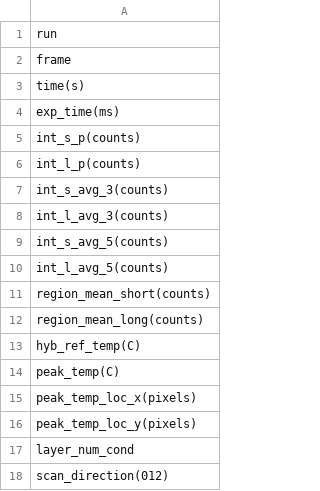
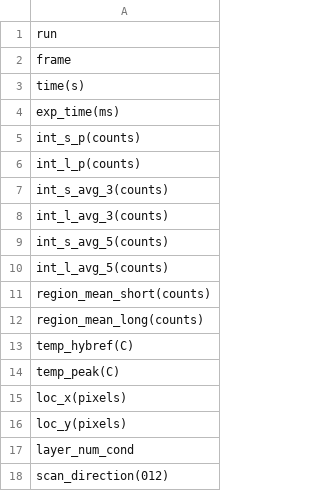
Before and after one commit to milesin3d/IncreaseAMYield, a CSV file: data/raw/mpm/cols/viz_cols.csv (was data/raw/mpm/cols/frames_viz_cols.csv), drawn as a sheet.

```diff
--- a/data/raw/mpm/cols/frames_viz_cols.csv
+++ b/data/raw/mpm/cols/viz_cols.csv
@@ -12,6 +12,6 @@ region_mean_short(counts)
 region_mean_long(counts)
-hyb_ref_temp(C)
-peak_temp(C)
-peak_temp_loc_x(pixels)
-peak_temp_loc_y(pixels)
+temp_hybref(C)
+temp_peak(C)
+loc_x(pixels)
+loc_y(pixels)
 layer_num_cond
```
Also changed, not shown: 2 other files.
